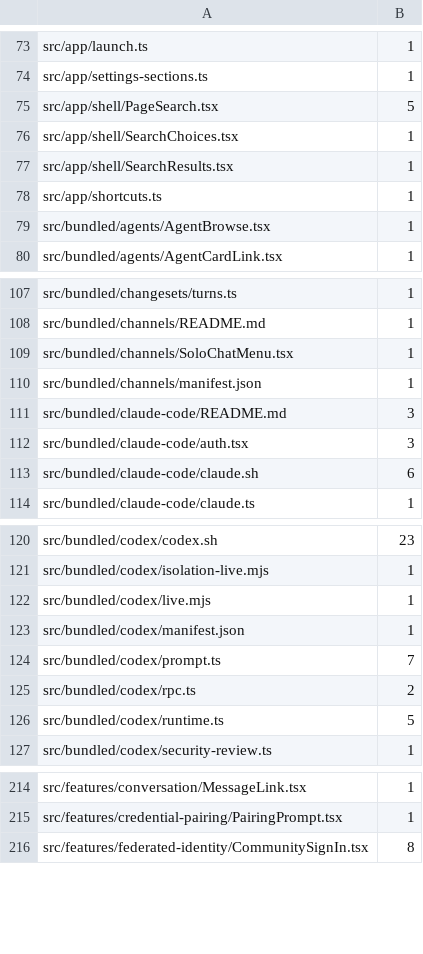
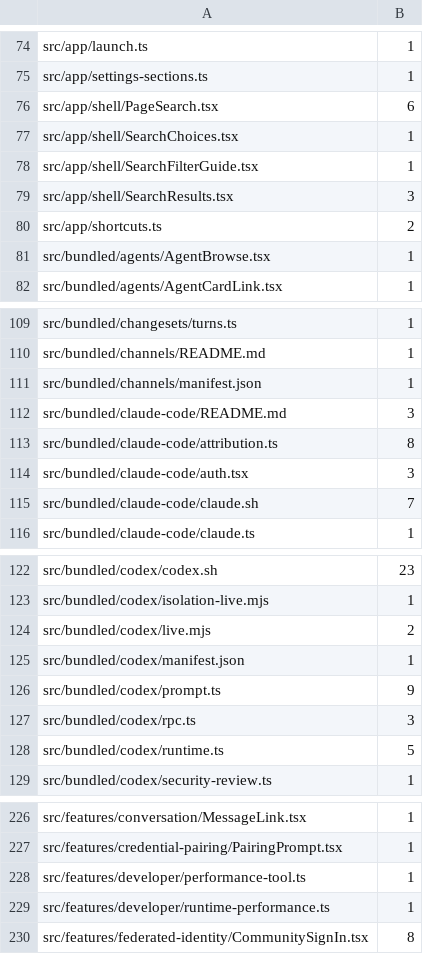
Before and after one commit to ConeDigital/cone-buzz-app, a TSV file: cone/rebrand/strings.tsv, drawn as a sheet; only a part is shown, gaps mark what is left out; the diff covers the shown part only.

```diff
--- a/cone/rebrand/strings.tsv
+++ b/cone/rebrand/strings.tsv
@@ -74,6 +75,7 @@ src/app/launch.ts	1
 src/app/settings-sections.ts	1
-src/app/shell/PageSearch.tsx	5
+src/app/shell/PageSearch.tsx	6
 src/app/shell/SearchChoices.tsx	1
-src/app/shell/SearchResults.tsx	1
-src/app/shortcuts.ts	1
+src/app/shell/SearchFilterGuide.tsx	1
+src/app/shell/SearchResults.tsx	3
+src/app/shortcuts.ts	2
 src/bundled/agents/AgentBrowse.tsx	1
@@ -108,7 +110,7 @@ src/bundled/changesets/turns.ts	1
 src/bundled/channels/README.md	1
-src/bundled/channels/SoloChatMenu.tsx	1
 src/bundled/channels/manifest.json	1
 src/bundled/claude-code/README.md	3
+src/bundled/claude-code/attribution.ts	8
 src/bundled/claude-code/auth.tsx	3
-src/bundled/claude-code/claude.sh	6
+src/bundled/claude-code/claude.sh	7
 src/bundled/claude-code/claude.ts	1
@@ -121,6 +123,6 @@ src/bundled/codex/codex.sh	23
 src/bundled/codex/isolation-live.mjs	1
-src/bundled/codex/live.mjs	1
+src/bundled/codex/live.mjs	2
 src/bundled/codex/manifest.json	1
-src/bundled/codex/prompt.ts	7
-src/bundled/codex/rpc.ts	2
+src/bundled/codex/prompt.ts	9
+src/bundled/codex/rpc.ts	3
 src/bundled/codex/runtime.ts	5
@@ -215,2 +227,4 @@ src/features/conversation/MessageLink.tsx	1
 src/features/credential-pairing/PairingPrompt.tsx	1
+src/features/developer/performance-tool.ts	1
+src/features/developer/runtime-performance.ts	1
 src/features/federated-identity/CommunitySignIn.tsx	8
```
Also changed, not shown: 15 added rows, 3 removed rows and 9 edited cells elsewhere in this file.
